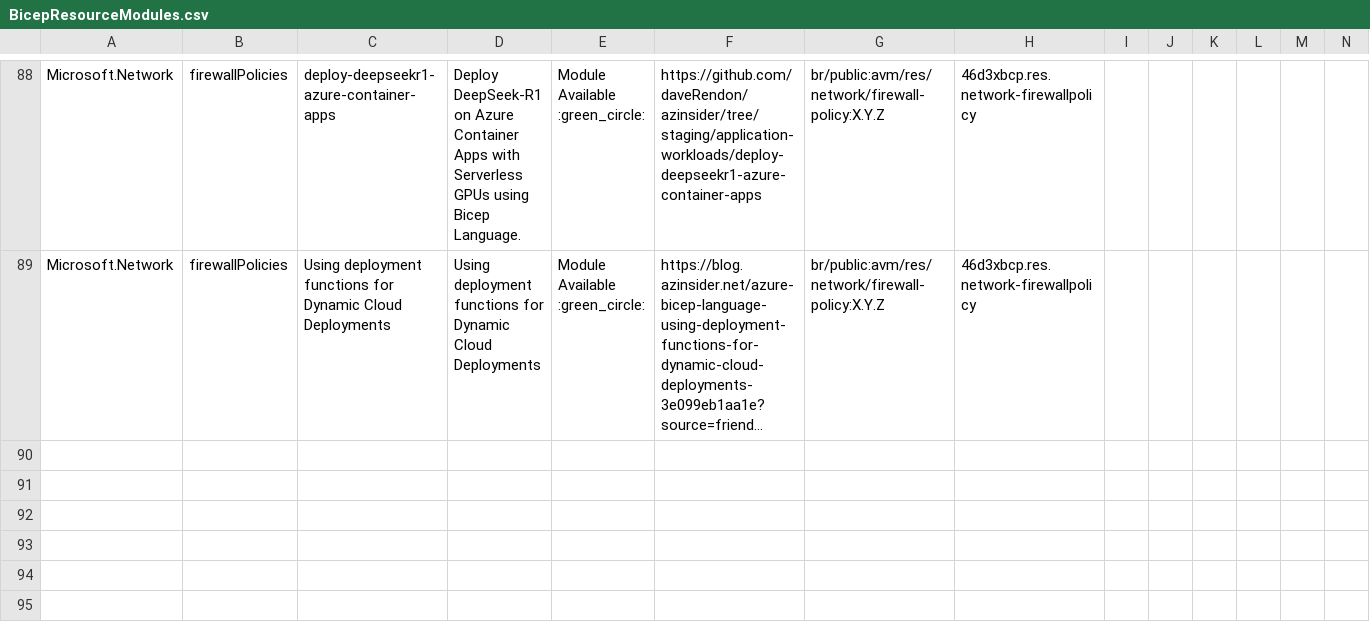
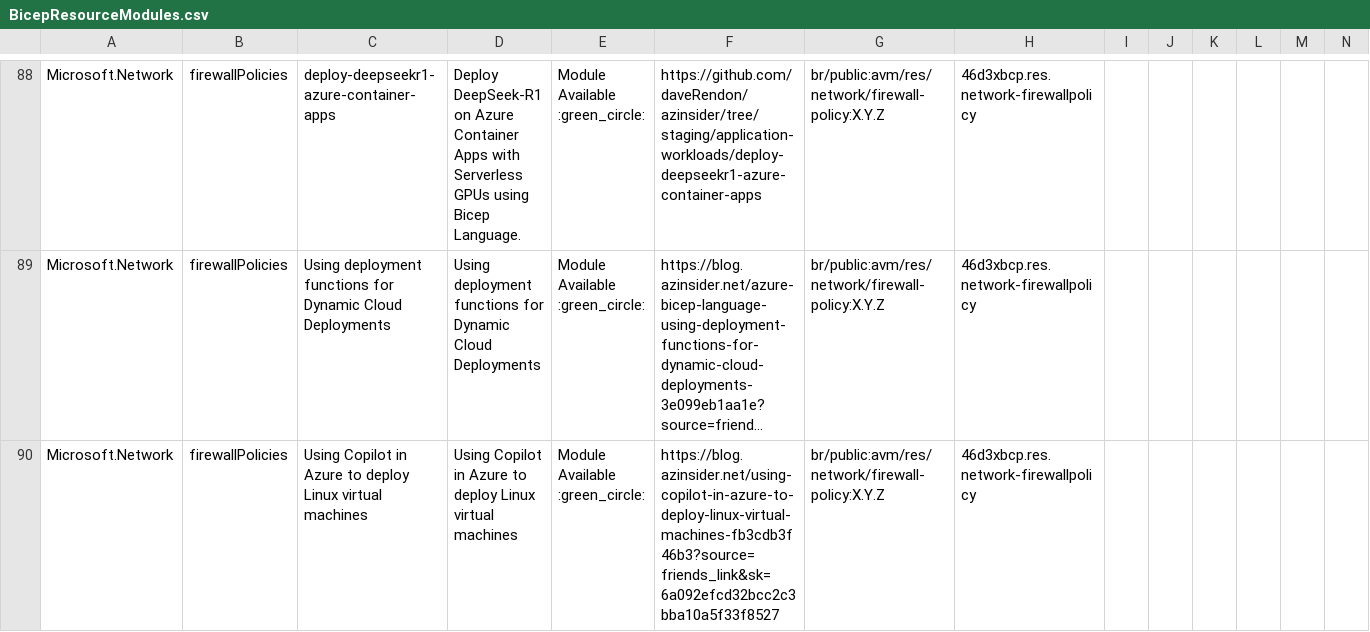
Before and after one commit to daveRendon/azinsider, a CSV file: docs/static/module-indexes/BicepResourceModules.csv, drawn as a sheet; only a part is shown, gaps mark what is left out; long unchanged cells end in …; rows hold the shown columns only; the diff names each change by its address in the sheet, - before the commit and + after, or states it on an @@ line.

Commit message:
update modules

```diff
--- a/docs/static/module-indexes/BicepResourceModules.csv
+++ b/docs/static/module-indexes/BicepResourceModules.csv
+row 90: Microsoft.Network | firewallPolicies | Using Copilot in Azure to deploy Linux virtual machines | Using Copilot in Azure to deploy Linux virtual machines | Module Available :green_circle: | https://blog.azinsider.net/using-copilot-in-azure-to-deploy-linux-virtual-machines-fb3cdb3f46b3?source=friends_link&sk=6a092efcd32bcc2c3bba10a5f33f8527 | br/public:avm/res/network/firewall-policy:X.Y.Z | 46d3xbcp.res.network-firewallpolicy
```
